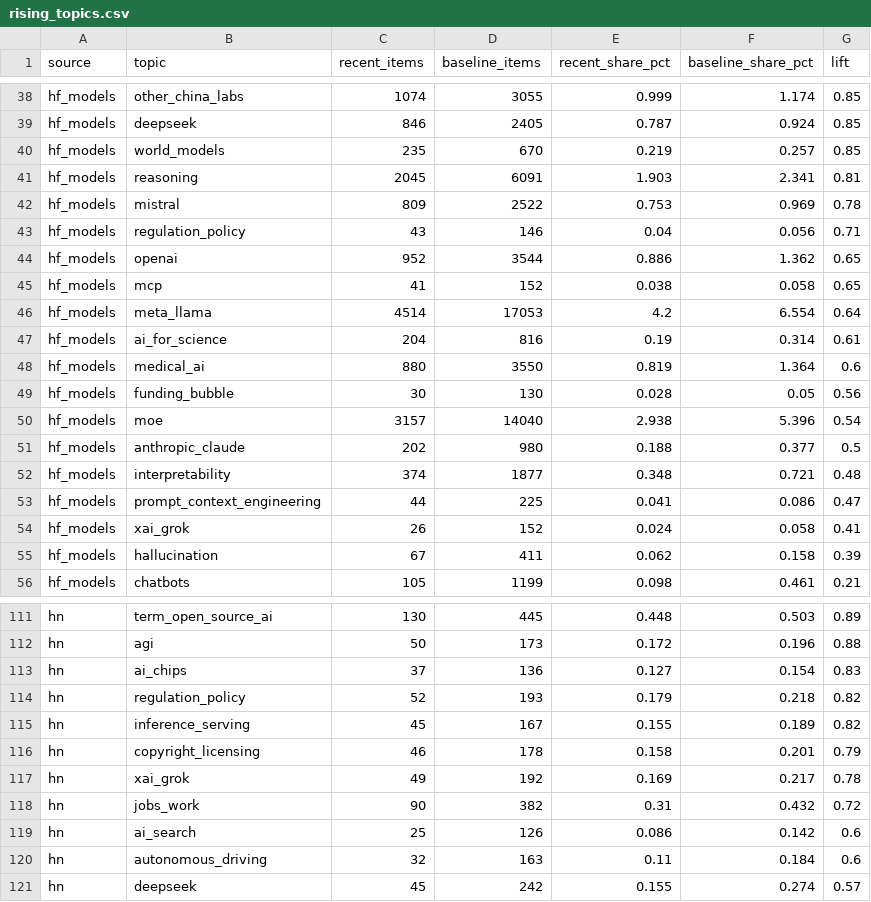
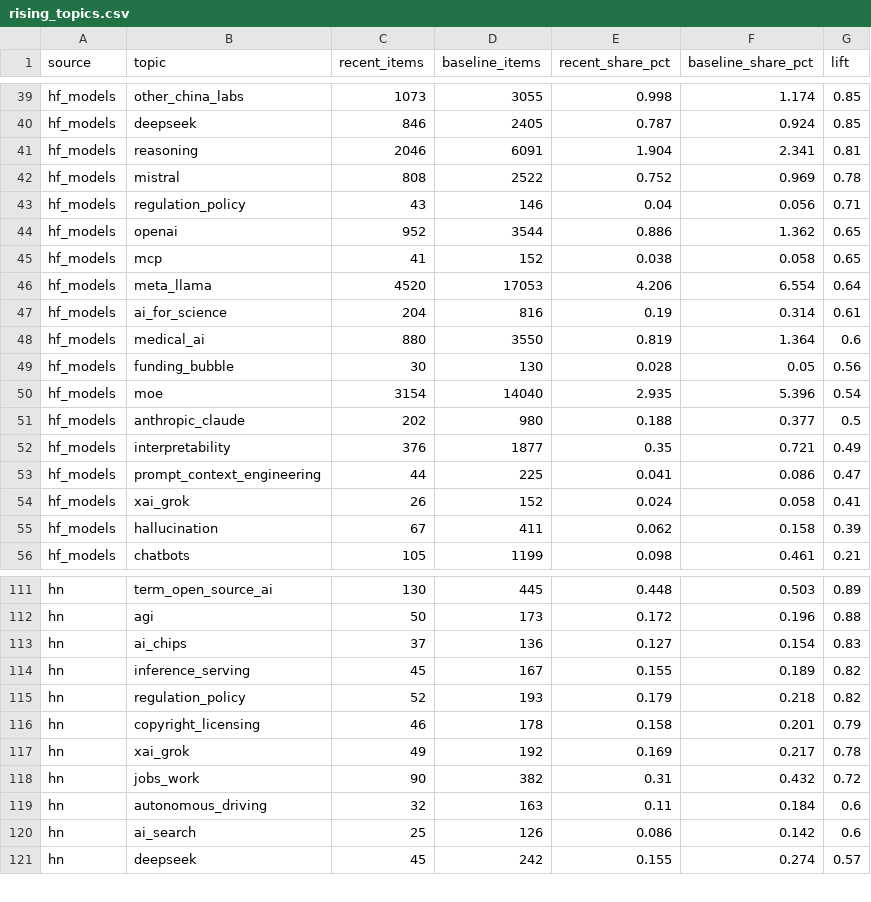
Before and after one commit to ZiqiWang-Zoe/ai-attention-tracker, a CSV file: data/rising_topics.csv, drawn as a sheet; only a part is shown, gaps mark what is left out; addresses are those after the commit; the diff covers the shown part only; the diff names each change by its address in the sheet, - before the commit and + after, or states it on an @@ line.

```diff
--- a/data/rising_topics.csv
+++ b/data/rising_topics.csv
-C39 (recent_items): 1074
+C39 (recent_items): 1073
-E39 (recent_share_pct): 0.999
+E39 (recent_share_pct): 0.998
@@ row 40 moved to row 38: hf_models @@
-C41 (recent_items): 2045
+C41 (recent_items): 2046
-E41 (recent_share_pct): 1.903
+E41 (recent_share_pct): 1.904
-C42 (recent_items): 809
+C42 (recent_items): 808
-E42 (recent_share_pct): 0.753
+E42 (recent_share_pct): 0.752
-C46 (recent_items): 4514
+C46 (recent_items): 4520
-E46 (recent_share_pct): 4.2
+E46 (recent_share_pct): 4.206
-C50 (recent_items): 3157
+C50 (recent_items): 3154
-E50 (recent_share_pct): 2.938
+E50 (recent_share_pct): 2.935
-C52 (recent_items): 374
+C52 (recent_items): 376
-E52 (recent_share_pct): 0.348
+E52 (recent_share_pct): 0.35
-G52 (lift): 0.48
+G52 (lift): 0.49
@@ row 115 moved to row 114: hn @@
@@ row 120 moved to row 119: hn @@
```
Also changed, not shown: 2 added rows, 2 removed rows, 8 moved rows and 22 edited cells elsewhere in this file, data/share_of_voice_monthly.csv, data/source_daily.csv, 3 other files.
